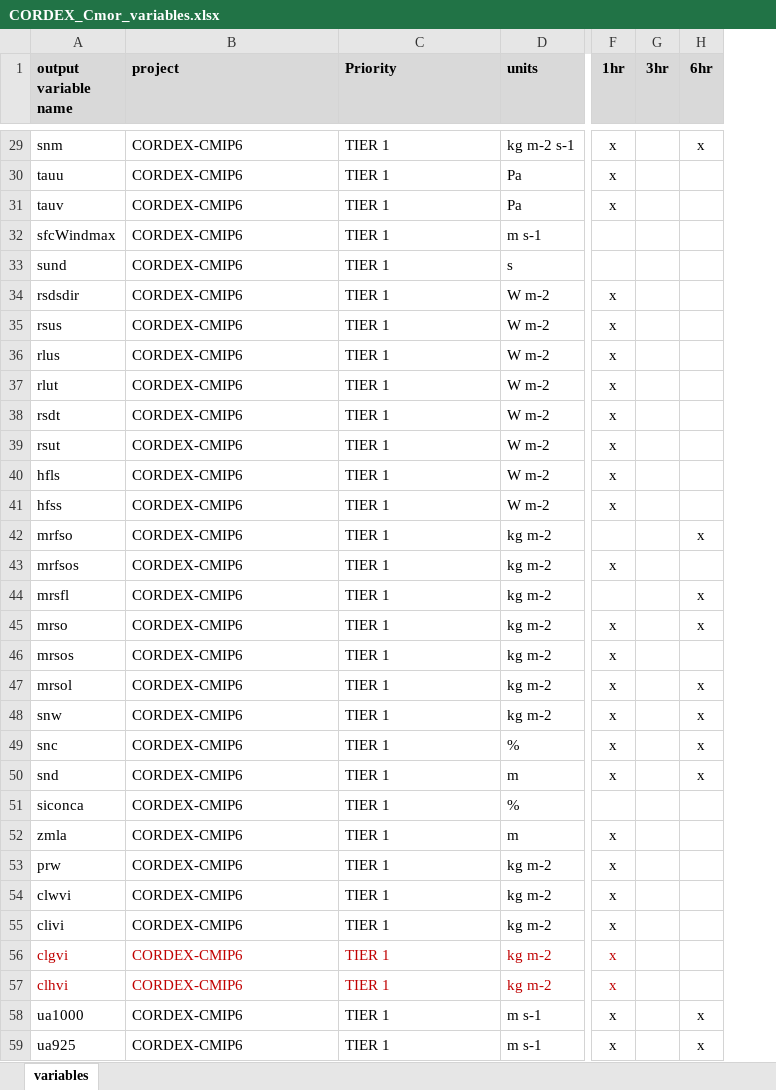
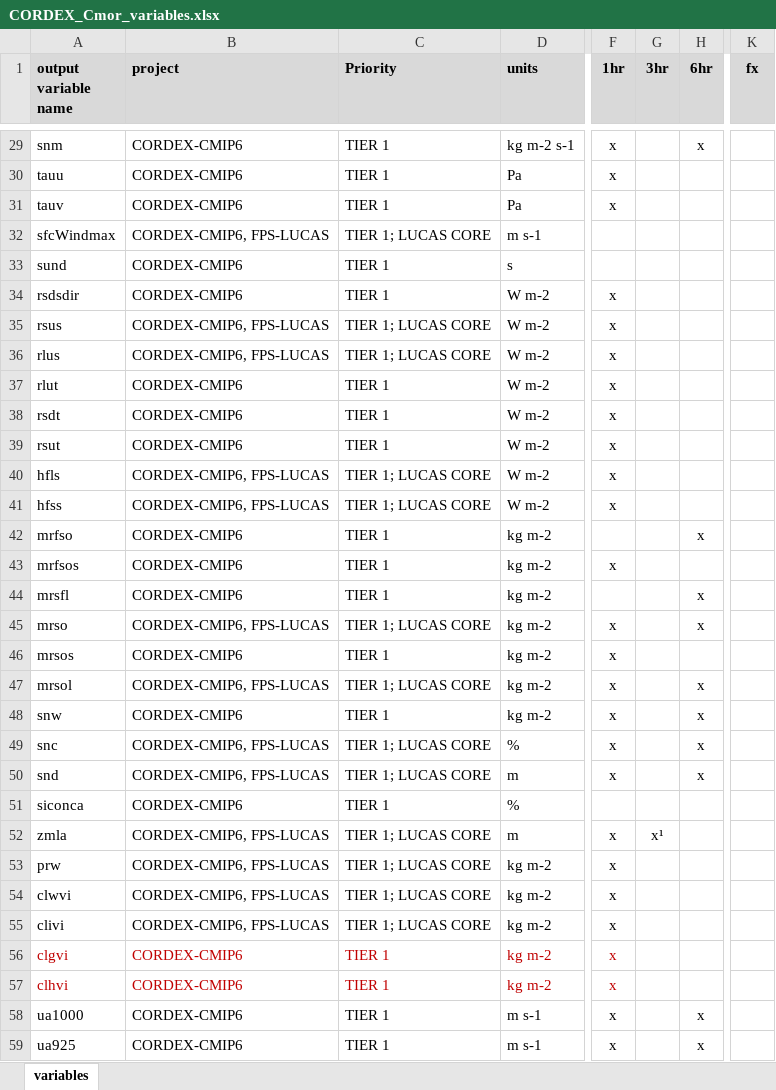
Before and after one commit to ritamcardoso/CORDEX_Cmor, an Excel workbook: CORDEX_Cmor_variables.xlsx, sheet variables, drawn as a sheet; only a part is shown, gaps mark what is left out; values as stored, in another font and other column widths than the file's, no borders; the diff covers the shown part only; the diff names each change by its address in the sheet, - before the commit and + after, or states it on an @@ line.

```diff
--- a/CORDEX_Cmor_variables.xlsx (sheet variables)
+++ b/CORDEX_Cmor_variables.xlsx (sheet variables)
+column K (fx), empty
-B32 (project): CORDEX-CMIP6
+B32 (project): CORDEX-CMIP6, FPS-LUCAS
-C32 (Priority): TIER 1
+C32 (Priority): TIER 1; LUCAS CORE
-B35:B36 (project): CORDEX-CMIP6
+B35:B36 (project): CORDEX-CMIP6, FPS-LUCAS
-C35:C36 (Priority): TIER 1
+C35:C36 (Priority): TIER 1; LUCAS CORE
-B40:B41 (project): CORDEX-CMIP6
+B40:B41 (project): CORDEX-CMIP6, FPS-LUCAS
-C40:C41 (Priority): TIER 1
+C40:C41 (Priority): TIER 1; LUCAS CORE
-B45 (project): CORDEX-CMIP6
+B45 (project): CORDEX-CMIP6, FPS-LUCAS
-C45 (Priority): TIER 1
+C45 (Priority): TIER 1; LUCAS CORE
-B47 (project): CORDEX-CMIP6
+B47 (project): CORDEX-CMIP6, FPS-LUCAS
-C47 (Priority): TIER 1
+C47 (Priority): TIER 1; LUCAS CORE
-B49:B50 (project): CORDEX-CMIP6
+B49:B50 (project): CORDEX-CMIP6, FPS-LUCAS
-C49:C50 (Priority): TIER 1
+C49:C50 (Priority): TIER 1; LUCAS CORE
-B52:B55 (project): CORDEX-CMIP6
+B52:B55 (project): CORDEX-CMIP6, FPS-LUCAS
-C52:C55 (Priority): TIER 1
+C52:C55 (Priority): TIER 1; LUCAS CORE
-G52 (3hr): (empty)
+G52 (3hr): x¹
```
Also changed, not shown: 2 added rows, 60 removed rows and 129 edited cells elsewhere in this sheet, 2 other files.
